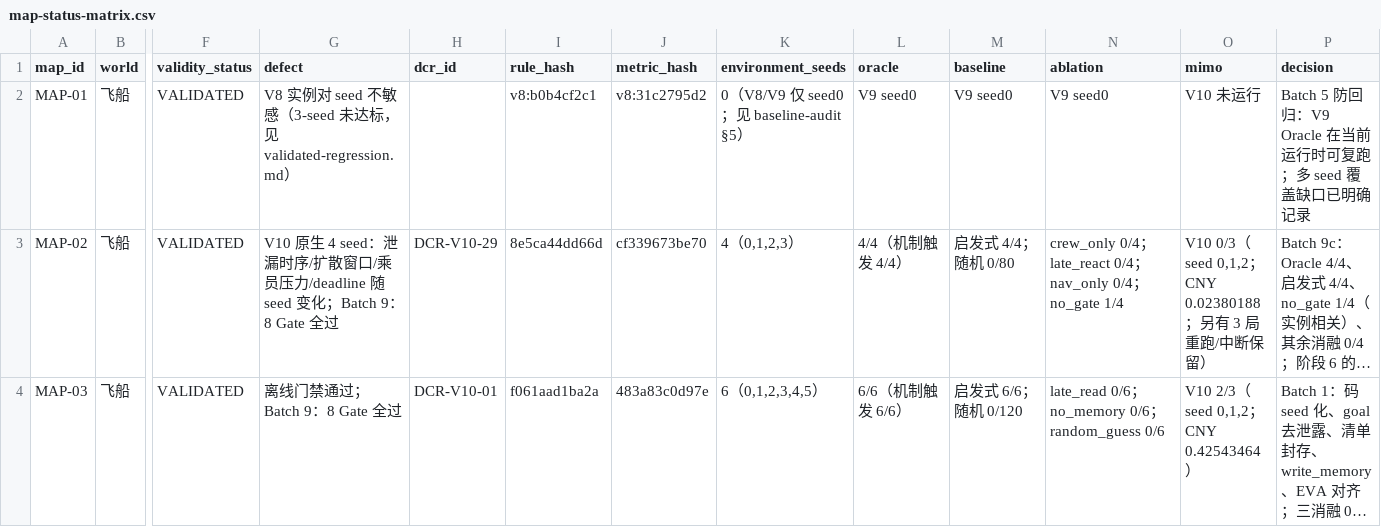
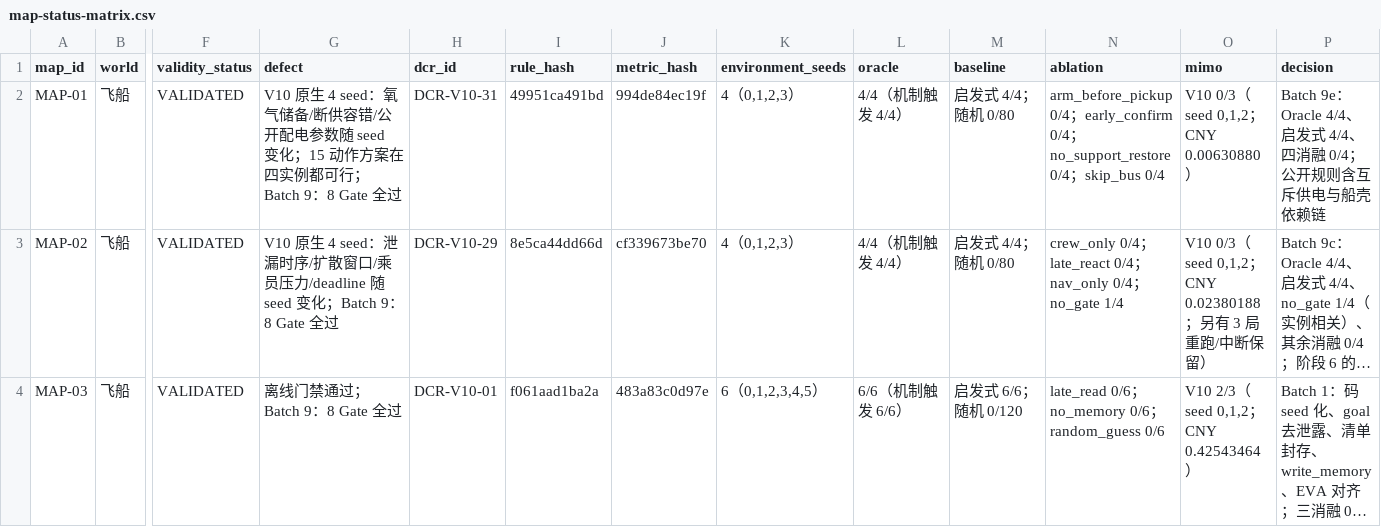
Before and after one commit to wenxvn/Agent-Arena, a CSV file: docs/v10/map-status-matrix.csv, drawn as a sheet; only a part is shown, gaps mark what is left out; long unchanged cells end in …; the diff names each change by its address in the sheet, - before the commit and + after, or states it on an @@ line.

Commit message:
feat(v10): MAP-01 原生 seed 化（DCR-V10-31）与 27 图指标 schema
- 新增 v10/runtime/map01.py：子类化 V8 规则，只把氧气储备、断供容错与公开配电参数
  按 seed 实例化（4 个预登记实例）；_after_tick 只把常数 3 换成实例参数；
  inspect(power_diagram) 返回本实例参数；6 条 METRIC_SPECS 与 public_rules()
- 新增 v10/baselines/map01.py：15 动作 Oracle、Observation 驱动启发式 + 公开拓扑 BFS、
  四消融（不复供氧 / 不重置母线 / 未取件先切臂 / 未测气闸就确认）
- Oracle 4/4（机制触发 4/4）、启发式 4/4、四消融全部 0/4、legal_random 0/80，
  seed_effective=True、4 个不同 scenario_hash
- 阶段 9（-o2）真实 MiMo：三局均 OXYGEN_SUPPLY_INTERRUPTION_LIMIT（4–5 决策），
  非法动作 0/0/0
- validation/attribution/recompute/mimo_report/evidence_state/regression 适配 27 图；
  独立核对 27 图 × 132 seed 实例 0 违规；公式级复算 21/27 图、761 次检查全一致；
  回退图仅剩 MAP-16/17/25
- 指标规格 153 条（27 图）；新增 DCR-V10-31、tests/test_v10_map01.py（8 条）；
  修正两个把 MAP-01 当 V8 回退样例的测试（改用 MAP-16）
- 更新 final-report/README/decision-register/AGENTS.md/engineering-log 与全部生成文档

验证：pytest 1118 passed；mypy src 246 文件 0 issues；scoped ruff clean；
freeze verify 9/9 unchanged。费用：结算 1.93401916 + 未知预留 0.13312000 = 2.06713916。

```diff
--- a/docs/v10/map-status-matrix.csv
+++ b/docs/v10/map-status-matrix.csv
-G2 (defect): V8 实例对 seed 不敏感（3-seed 未达标，见 validated-regression.md）
+G2 (defect): V10 原生 4 seed：氧气储备/断供容错/公开配电参数随 seed 变化；15 动作方案在四实例都可行；Batch 9：8 Gate 全过
-H2 (dcr_id): (empty)
+H2 (dcr_id): DCR-V10-31
-I2 (rule_hash): v8:b0b4cf2c1
+I2 (rule_hash): 49951ca491bd
-J2 (metric_hash): v8:31c2795d2
+J2 (metric_hash): 994de84ec19f
-K2 (environment_seeds): 0（V8/V9 仅 seed0；见 baseline-audit §5）
+K2 (environment_seeds): 4（0,1,2,3）
-L2 (oracle): V9 seed0
+L2 (oracle): 4/4（机制触发 4/4）
-M2 (baseline): V9 seed0
+M2 (baseline): 启发式 4/4；随机 0/80
-N2 (ablation): V9 seed0
+N2 (ablation): arm_before_pickup 0/4；early_confirm 0/4；no_support_restore 0/4；skip_bus 0/4
-O2 (mimo): V10 未运行
+O2 (mimo): V10 0/3（seed 0,1,2；CNY 0.00630880）
-P2 (decision): Batch 5 防回归：V9 Oracle 在当前运行时可复跑；多 seed 覆盖缺口已明确记录
+P2 (decision): Batch 9e：Oracle 4/4、启发式 4/4、四消融 0/4；公开规则含互斥供电与船壳依赖链
```
Also changed, not shown: 33 other files.
